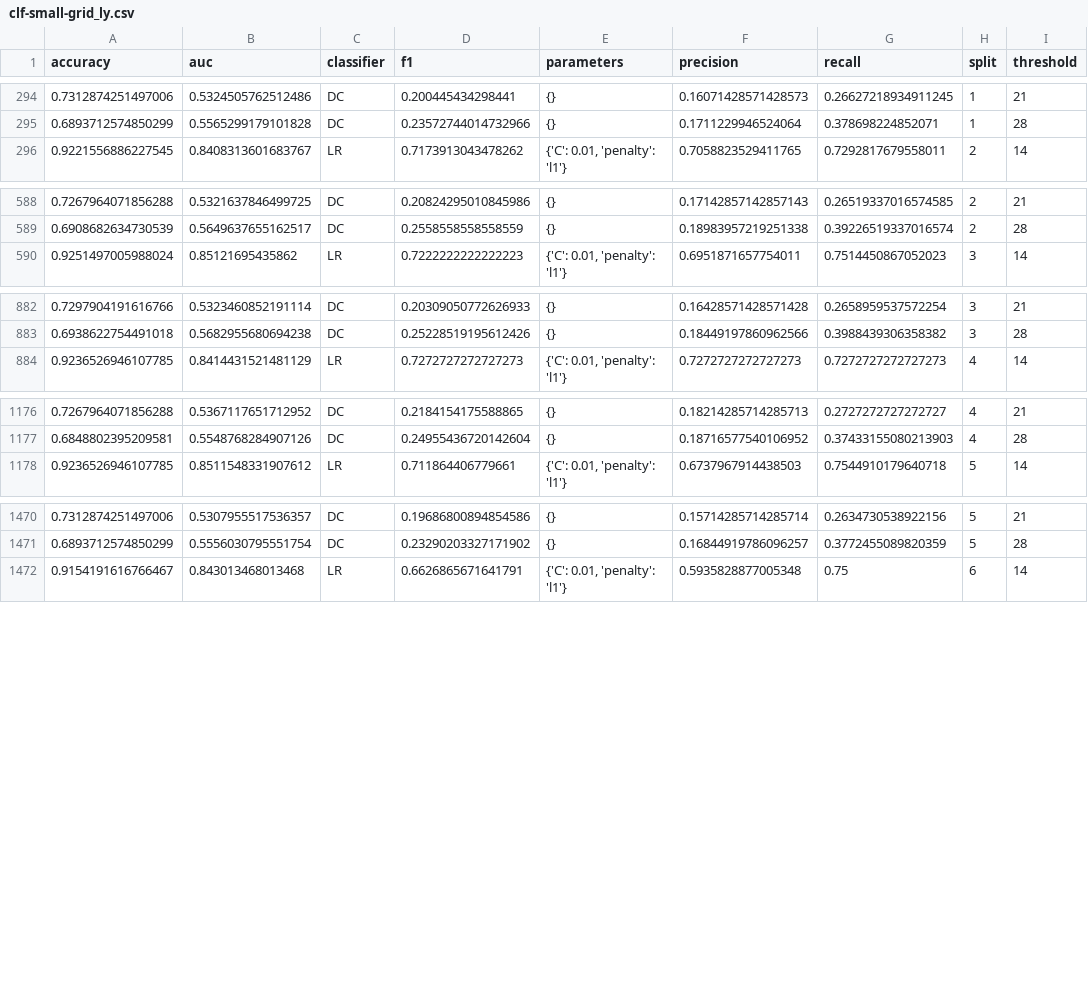
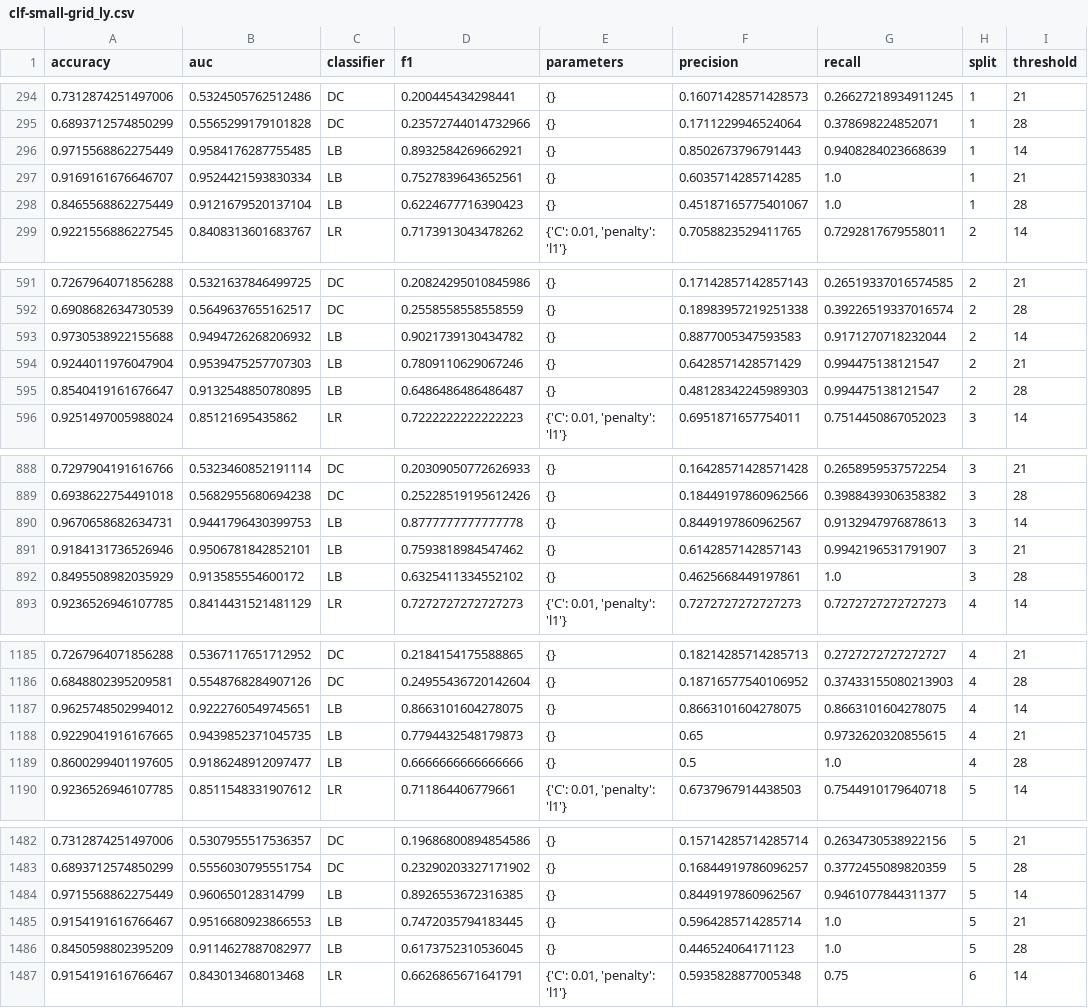
Before and after one commit to sinclairtarget/philly-evictions, a CSV file: results/clf-small-grid_ly.csv, drawn as a sheet; only a part is shown, gaps mark what is left out; the diff covers the shown part only; the diff names each change by its address in the sheet, - before the commit and + after, or states it on an @@ line.

Commit message:
new results with baseline

```diff
--- a/results/clf-small-grid_ly.csv
+++ b/results/clf-small-grid_ly.csv
+row 296: 0.9715568862275449 | 0.9584176287755485 | LB | 0.8932584269662921 | {} | 0.8502673796791443 | 0.9408284023668639 | 1 | 14
+row 297: 0.9169161676646707 | 0.9524421593830334 | LB | 0.7527839643652561 | {} | 0.6035714285714285 | 1.0 | 1 | 21
+row 298: 0.8465568862275449 | 0.9121679520137104 | LB | 0.6224677716390423 | {} | 0.45187165775401067 | 1.0 | 1 | 28
+row 593: 0.9730538922155688 | 0.9494726268206932 | LB | 0.9021739130434782 | {} | 0.8877005347593583 | 0.9171270718232044 | 2 | 14
+row 594: 0.9244011976047904 | 0.9539475257707303 | LB | 0.7809110629067246 | {} | 0.6428571428571429 | 0.994475138121547 | 2 | 21
+row 595: 0.8540419161676647 | 0.9132548850780895 | LB | 0.6486486486486487 | {} | 0.48128342245989303 | 0.994475138121547 | 2 | 28
+row 890: 0.9670658682634731 | 0.9441796430399753 | LB | 0.8777777777777778 | {} | 0.8449197860962567 | 0.9132947976878613 | 3 | 14
+row 891: 0.9184131736526946 | 0.9506781842852101 | LB | 0.7593818984547462 | {} | 0.6142857142857143 | 0.9942196531791907 | 3 | 21
+row 892: 0.8495508982035929 | 0.913585554600172 | LB | 0.6325411334552102 | {} | 0.4625668449197861 | 1.0 | 3 | 28
+row 1187: 0.9625748502994012 | 0.9222760549745651 | LB | 0.8663101604278075 | {} | 0.8663101604278075 | 0.8663101604278075 | 4 | 14
+row 1188: 0.9229041916167665 | 0.9439852371045735 | LB | 0.7794432548179873 | {} | 0.65 | 0.9732620320855615 | 4 | 21
+row 1189: 0.8600299401197605 | 0.9186248912097477 | LB | 0.6666666666666666 | {} | 0.5 | 1.0 | 4 | 28
+row 1484: 0.9715568862275449 | 0.960650128314799 | LB | 0.8926553672316385 | {} | 0.8449197860962567 | 0.9461077844311377 | 5 | 14
+row 1485: 0.9154191616766467 | 0.9516680923866553 | LB | 0.7472035794183445 | {} | 0.5964285714285714 | 1.0 | 5 | 21
+row 1486: 0.8450598802395209 | 0.9114627887082977 | LB | 0.6173752310536045 | {} | 0.446524064171123 | 1.0 | 5 | 28
```
Also changed, not shown: 3 added rows elsewhere in this file, results/reg-small-grid_ly.csv, 1 other file.
